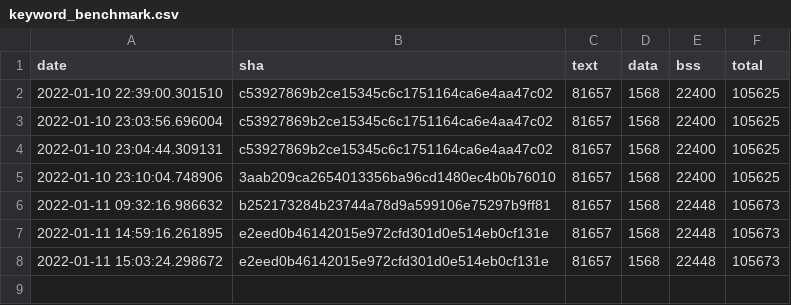
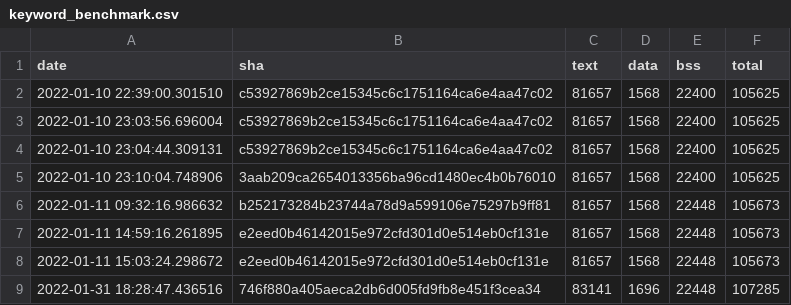
Before and after one commit to krzim/tflite-micro, a CSV file: data/continuous_builds/size_profiling/linux_x86_64_release/keyword_benchmark.csv, drawn as a sheet.

Commit message:
Automated size log update (#889)

```diff
--- a/data/continuous_builds/size_profiling/linux_x86_64_release/keyword_benchmark.csv
+++ b/data/continuous_builds/size_profiling/linux_x86_64_release/keyword_benchmark.csv
@@ -8 +8,2 @@ date,sha,text,data,bss,total
 2022-01-11 15:03:24.298672,e2eed0b46142015e972cfd301d0e514eb0cf131e,81657,1568,22448,105673
+2022-01-31 18:28:47.436516,746f880a405aeca2db6d005fd9fb8e451f3cea34,83141,1696,22448,107285
```
Also changed, not shown: data/continuous_builds/size_profiling/linux_x86_64_release/baseline_memory_footprint.csv, data/continuous_builds/size_profiling/linux_x86_64_release/interpreter_memory_footprint.csv, 3 other files.
